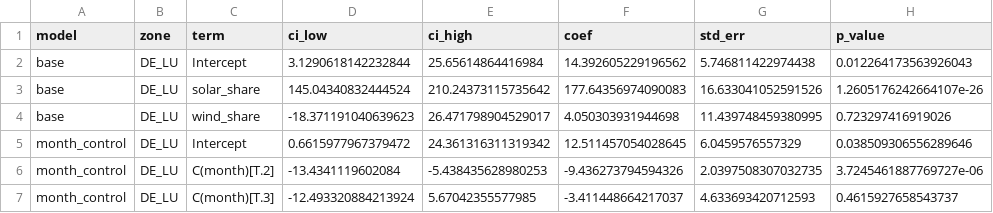
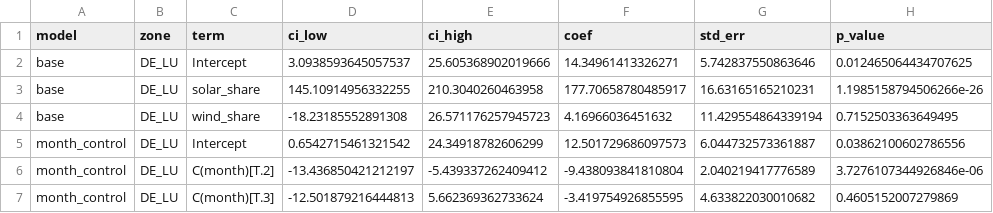
Before and after one commit to niklaslivchitz/Energy-Pricing-Analysis-DE-LU-vs-SE4, a CSV file: outputs/tables/volatility/regression_coefficients.csv, drawn as a sheet; only a part is shown; the diff covers the shown part only.

Commit message:
Tableau dashboard: exports, link and screenshot (#5)
* Add Tableau export, bunch of csvs

* README: dashboard link, screenshot and data period

```diff
--- a/outputs/tables/volatility/regression_coefficients.csv
+++ b/outputs/tables/volatility/regression_coefficients.csv
@@ -1,7 +1,7 @@
 model,zone,term,ci_low,ci_high,coef,std_err,p_value
-base,DE_LU,Intercept,3.1290618142232844,25.65614864416984,14.392605229196562,5.746811422974438,0.012264173563926043
-base,DE_LU,solar_share,145.04340832444524,210.24373115735642,177.64356974090083,16.633041052591526,1.2605176242664107e-26
-base,DE_LU,wind_share,-18.371191040639623,26.471798904529017,4.050303931944698,11.439748459380995,0.723297416919026
-month_control,DE_LU,Intercept,0.6615977967379472,24.361316311319342,12.511457054028645,6.0459576557329,0.038509306556289646
-month_control,DE_LU,C(month)[T.2],-13.4341119602084,-5.438435628980253,-9.436273794594326,2.0397508307032735,3.7245461887769727e-06
-month_control,DE_LU,C(month)[T.3],-12.493320884213924,5.67042355577985,-3.411448664217037,4.633693420712593,0.4615927658543737
+base,DE_LU,Intercept,3.0938593645057537,25.605368902019666,14.34961413326271,5.742837550863646,0.012465064434707625
+base,DE_LU,solar_share,145.10914956332255,210.3040260463958,177.70658780485917,16.63165165210231,1.1985158794506266e-26
+base,DE_LU,wind_share,-18.23185552891308,26.571176257945723,4.16966036451632,11.429554864339194,0.7152503363649495
+month_control,DE_LU,Intercept,0.6542715461321542,24.34918782606299,12.501729686097573,6.044732573361887,0.03862100602786556
+month_control,DE_LU,C(month)[T.2],-13.436850421212197,-5.439337262409412,-9.438093841810804,2.040219417776589,3.7276107344926846e-06
+month_control,DE_LU,C(month)[T.3],-12.501879216444813,5.662369362733624,-3.419754926855595,4.633822030010682,0.4605152007279869
```
Also changed, not shown: 95 edited cells elsewhere in this file, outputs/tables/volatility/daily_volatility_and_shares.csv, outputs/tables/volatility/spearman_by_zone.csv, 14 other files.
